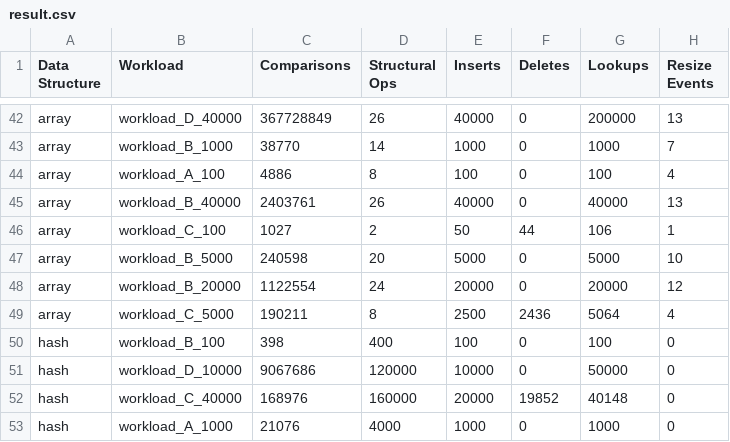
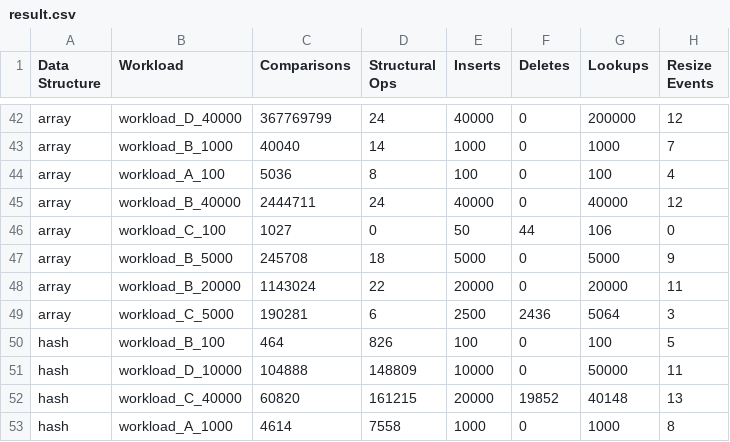
Before and after one commit to Coop-Wolf/5243-Algorithm_Analysis, a CSV file: Assignments/P02/results/result.csv, drawn as a sheet; only a part is shown, gaps mark what is left out; the diff covers the shown part only; the diff names each change by its address in the sheet, - before the commit and + after, or states it on an @@ line.

Commit message:
fix hash resize and created more analisis.

```diff
--- a/Assignments/P02/results/result.csv
+++ b/Assignments/P02/results/result.csv
-C42 (Comparisons): 367728849
+C42 (Comparisons): 367769799
-D42 (Structural Ops): 26
+D42 (Structural Ops): 24
-H42 (Resize Events): 13
+H42 (Resize Events): 12
-C43 (Comparisons): 38770
+C43 (Comparisons): 40040
-C44 (Comparisons): 4886
+C44 (Comparisons): 5036
-C45 (Comparisons): 2403761
+C45 (Comparisons): 2444711
-D45 (Structural Ops): 26
+D45 (Structural Ops): 24
-H45 (Resize Events): 13
+H45 (Resize Events): 12
-D46 (Structural Ops): 2
+D46 (Structural Ops): 0
-H46 (Resize Events): 1
+H46 (Resize Events): 0
-C47 (Comparisons): 240598
+C47 (Comparisons): 245708
-D47 (Structural Ops): 20
+D47 (Structural Ops): 18
-H47 (Resize Events): 10
+H47 (Resize Events): 9
-C48 (Comparisons): 1122554
+C48 (Comparisons): 1143024
-D48 (Structural Ops): 24
+D48 (Structural Ops): 22
-H48 (Resize Events): 12
+H48 (Resize Events): 11
-C49 (Comparisons): 190211
+C49 (Comparisons): 190281
-D49 (Structural Ops): 8
+D49 (Structural Ops): 6
-H49 (Resize Events): 4
+H49 (Resize Events): 3
-C50 (Comparisons): 398
+C50 (Comparisons): 464
-D50 (Structural Ops): 400
+D50 (Structural Ops): 826
-H50 (Resize Events): 0
+H50 (Resize Events): 5
-C51 (Comparisons): 9067686
+C51 (Comparisons): 104888
-D51 (Structural Ops): 120000
+D51 (Structural Ops): 148809
-H51 (Resize Events): 0
+H51 (Resize Events): 11
-C52 (Comparisons): 168976
+C52 (Comparisons): 60820
-D52 (Structural Ops): 160000
+D52 (Structural Ops): 161215
-H52 (Resize Events): 0
+H52 (Resize Events): 13
-C53 (Comparisons): 21076
+C53 (Comparisons): 4614
-D53 (Structural Ops): 4000
+D53 (Structural Ops): 7558
-H53 (Resize Events): 0
+H53 (Resize Events): 8
```
Also changed, not shown: 94 edited cells elsewhere in this file, 5 other files.
